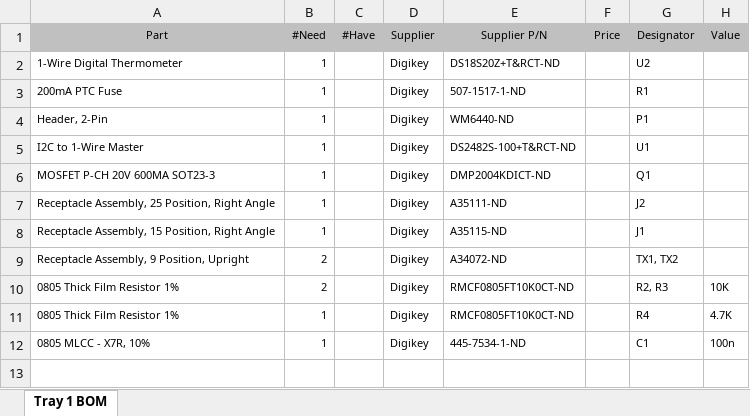
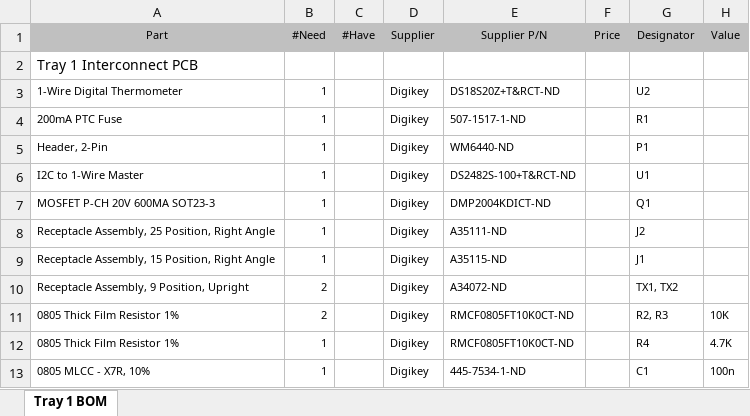
Before and after one commit to bluesat-archive/import, an Excel workbook: Bill of Materials masterlist/Internal/Tray 1/Tray 1 BOM.xlsx, sheet Tray 1 BOM, drawn as a sheet; values as stored, in another font and other column widths than the file's, no borders; the diff names each change by its address in the sheet, - before the commit and + after, or states it on an @@ line.

```diff
--- a/Bill of Materials masterlist/Internal/Tray 1/Tray 1 BOM.xlsx (sheet Tray 1 BOM)
+++ b/Bill of Materials masterlist/Internal/Tray 1/Tray 1 BOM.xlsx (sheet Tray 1 BOM)
+row 2: Tray 1 Interconnect PCB
```
Also changed, not shown: Bill of Materials masterlist/Internal/Tray 3/Tray 3 BOM.xlsx, Bill of Materials masterlist/Internal/Tray 5/Tray 5 BOM.xlsx, 1 other file.
